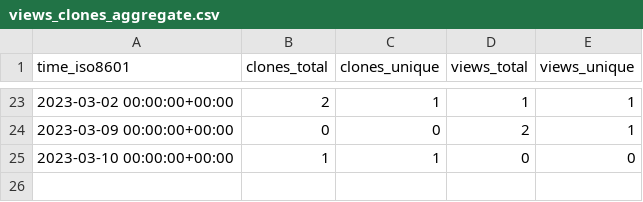
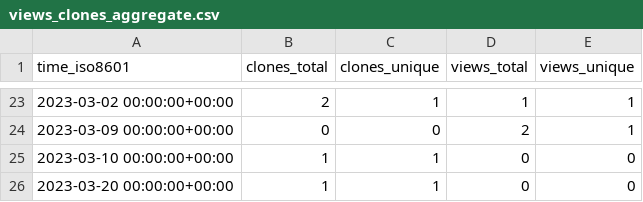
Before and after one commit to mepa1363/github-repo-stats, a CSV file: mepa1363/amazon-location-maplibre-js/ghrs-data/views_clones_aggregate.csv, drawn as a sheet; only a part is shown, gaps mark what is left out; the diff names each change by its address in the sheet, - before the commit and + after, or states it on an @@ line.

```diff
--- a/mepa1363/amazon-location-maplibre-js/ghrs-data/views_clones_aggregate.csv
+++ b/mepa1363/amazon-location-maplibre-js/ghrs-data/views_clones_aggregate.csv
+row 26: 2023-03-20 00:00:00+00:00 | 1 | 1 | 0 | 0
```
Also changed, not shown: 1 other file.
